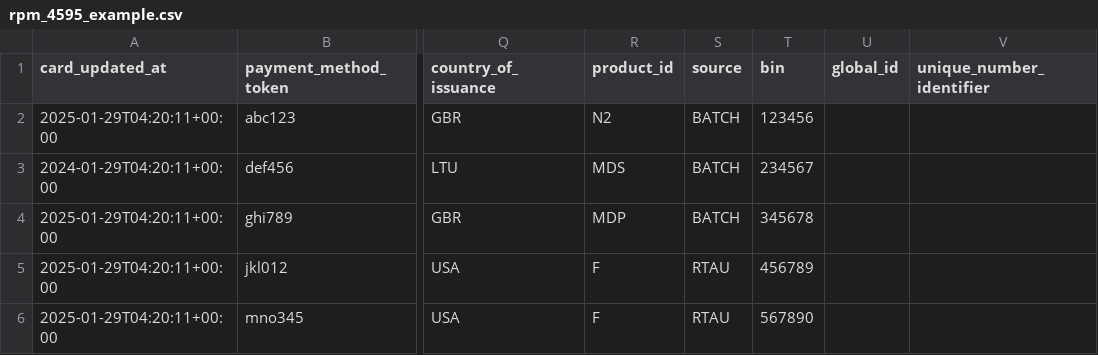
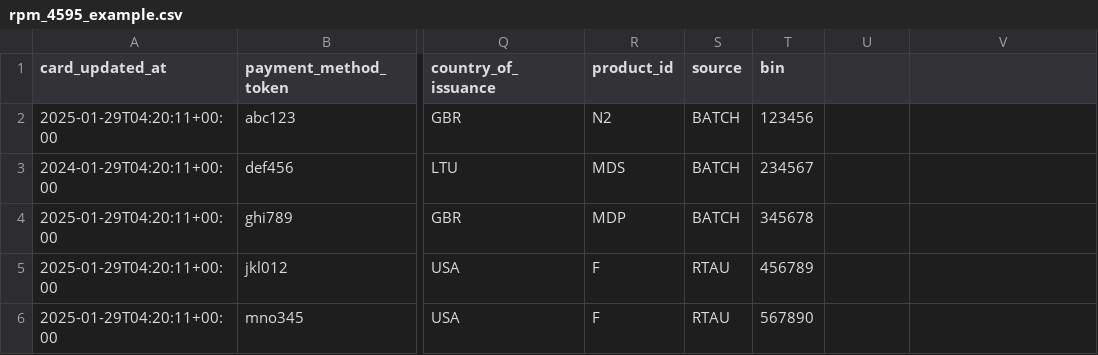
Before and after one commit to bdavi/test_csv, a CSV file: rpm_4595_example.csv, drawn as a sheet; only a part is shown, gaps mark what is left out; the diff names each change by its address in the sheet, - before the commit and + after, or states it on an @@ line.

Commit message:
:(

```diff
--- a/rpm_4595_example.csv
+++ b/rpm_4595_example.csv
-U1: global_id
+U1: (empty)
-V1: unique_number_identifier
+V1: (empty)
```
